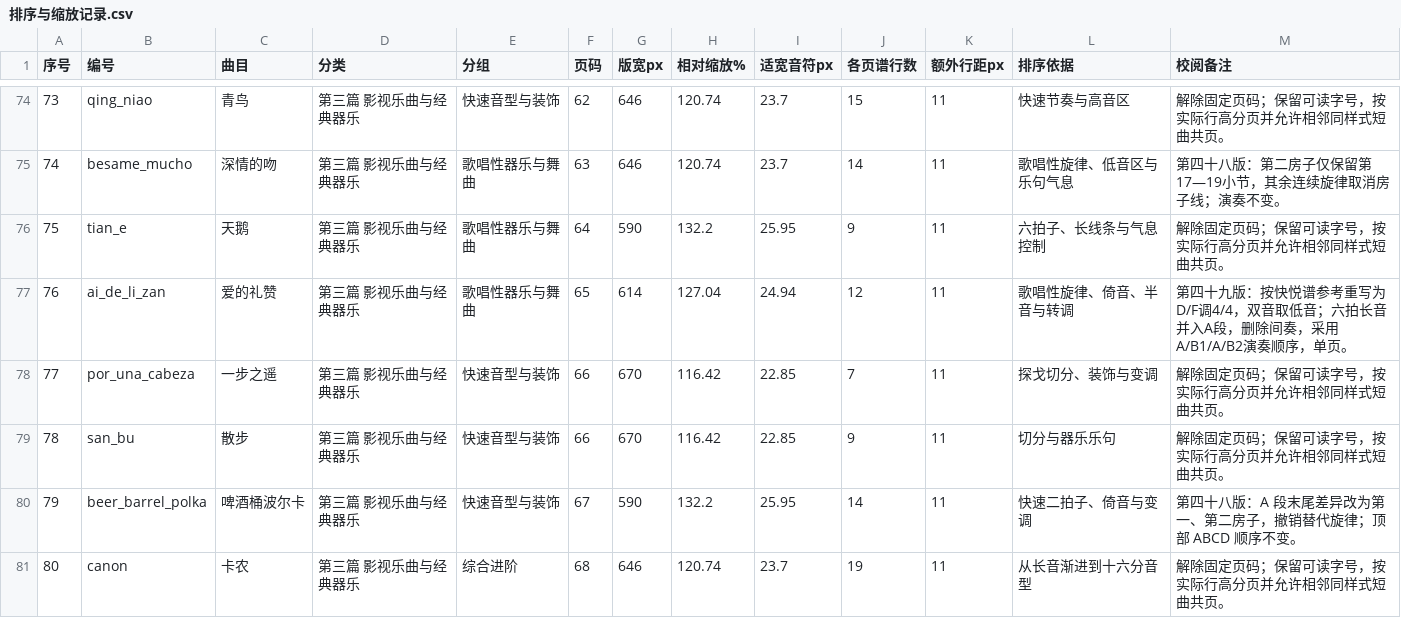
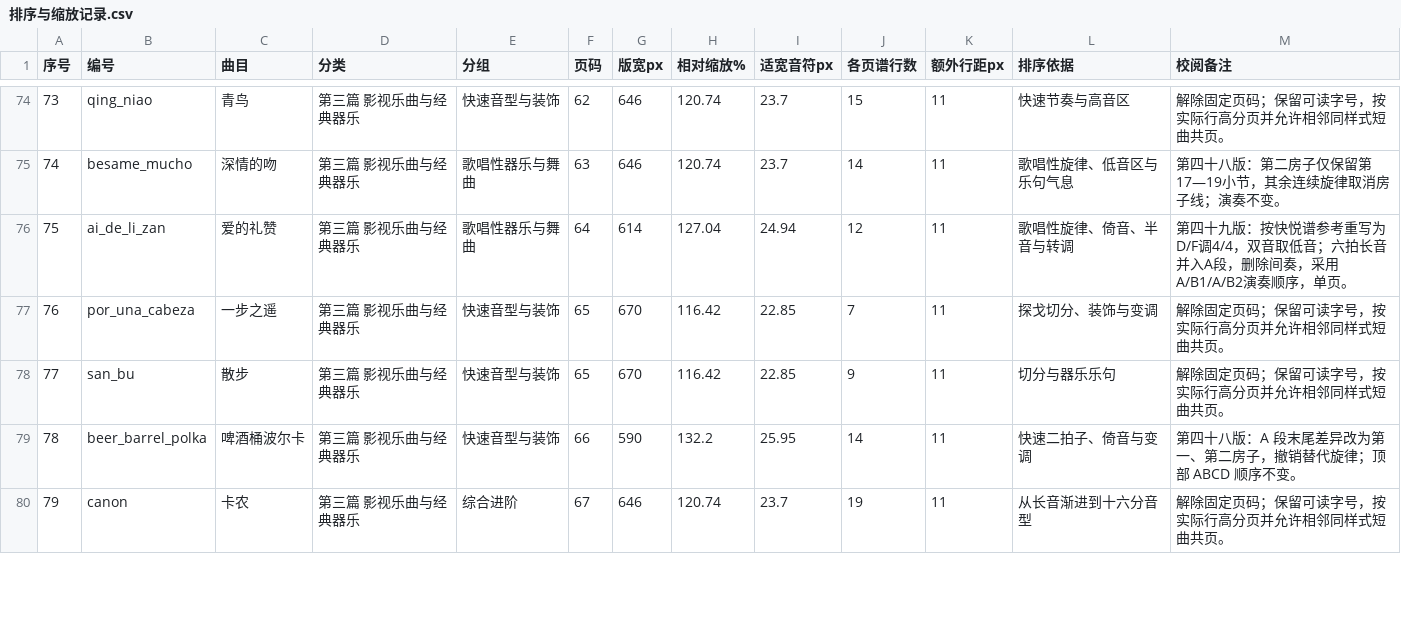
Before and after one commit to huazhechen/m3n, a CSV file: scorebook/排序与缩放记录.csv, drawn as a sheet; only a part is shown, gaps mark what is left out; removed rows and columns are numbered as before the commit, all else as after; the diff covers the shown part only; the diff names each change by its address in the sheet, - before the commit and + after, or states it on an @@ line.

Commit message:
chore: remove The Swan from the numbered score collection

```diff
--- a/scorebook/排序与缩放记录.csv
+++ b/scorebook/排序与缩放记录.csv
-row 76: 75 | tian_e | 天鹅 | 第三篇 影视乐曲与经典器乐 | 歌唱性器乐与舞曲 | 64 | 590 | 132.2 | 25.95 | 9 | 11 | 六拍子、长线条与气息控制 | 解除固定页码；保留可读字号，按实际行高分页并允许相邻同样式短曲共页。
@@ column A (序号) renumbered from row 76 down @@
-F76 (页码): 65
+F76 (页码): 64
-F77:F78 (页码): 66
+F77:F78 (页码): 65
-F79 (页码): 67
+F79 (页码): 66
-F80 (页码): 68
+F80 (页码): 67
```
Also changed, not shown: 6 edited cells elsewhere in this file, 16 other files.
